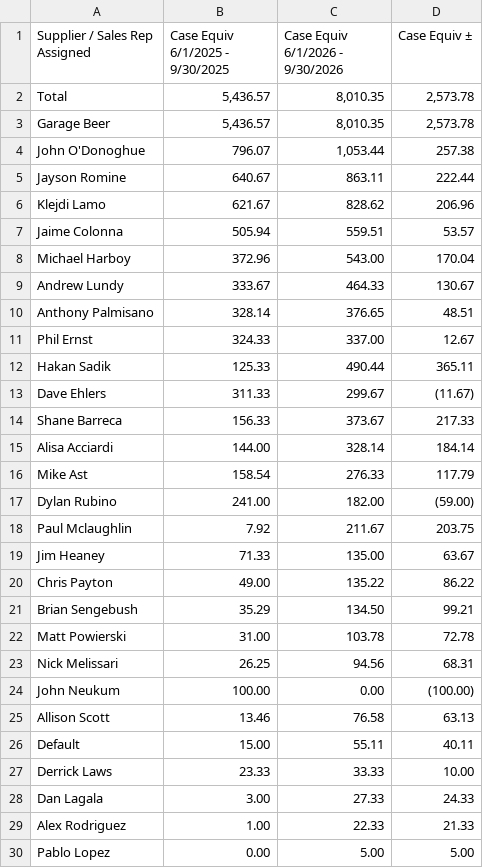
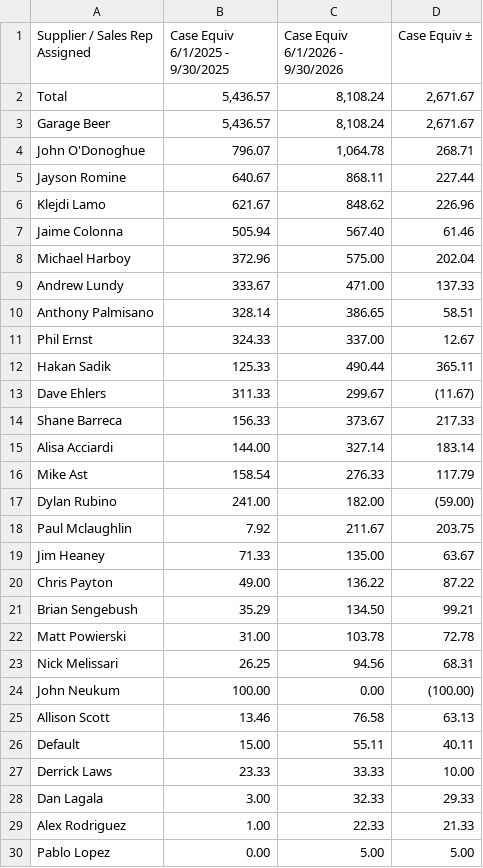
Before and after one commit to gavinsharkey5/Kohler-Dist-Master-Dashboard, a CSV file: incentive-tracking/data/garage_beer_president_comparison.csv, drawn as a sheet.

```diff
--- a/incentive-tracking/data/garage_beer_president_comparison.csv
+++ b/incentive-tracking/data/garage_beer_president_comparison.csv
@@ -1,11 +1,11 @@
 Supplier / Sales Rep Assigned,Case Equiv 6/1/2025 - 9/30/2025,Case Equiv 6/1/2026 - 9/30/2026,Case Equiv ±
-Total,"5,436.57","8,010.35","2,573.78"
-Garage Beer,"5,436.57","8,010.35","2,573.78"
-John O'Donoghue,796.07,"1,053.44",257.38
-Jayson Romine,640.67,863.11,222.44
-Klejdi Lamo,621.67,828.62,206.96
-Jaime Colonna,505.94,559.51,53.57
-Michael Harboy,372.96,543.00,170.04
-Andrew Lundy,333.67,464.33,130.67
-Anthony Palmisano,328.14,376.65,48.51
+Total,"5,436.57","8,108.24","2,671.67"
+Garage Beer,"5,436.57","8,108.24","2,671.67"
+John O'Donoghue,796.07,"1,064.78",268.71
+Jayson Romine,640.67,868.11,227.44
+Klejdi Lamo,621.67,848.62,226.96
+Jaime Colonna,505.94,567.40,61.46
+Michael Harboy,372.96,575.00,202.04
+Andrew Lundy,333.67,471.00,137.33
+Anthony Palmisano,328.14,386.65,58.51
 Phil Ernst,324.33,337.00,12.67
@@ -14,3 +14,3 @@ Dave Ehlers,311.33,299.67, (11.67)
 Shane Barreca,156.33,373.67,217.33
-Alisa Acciardi,144.00,328.14,184.14
+Alisa Acciardi,144.00,327.14,183.14
 Mike Ast,158.54,276.33,117.79
@@ -19,3 +19,3 @@ Paul Mclaughlin,7.92,211.67,203.75
 Jim Heaney,71.33,135.00,63.67
-Chris Payton,49.00,135.22,86.22
+Chris Payton,49.00,136.22,87.22
 Brian Sengebush,35.29,134.50,99.21
@@ -27,3 +27,3 @@ Default,15.00,55.11,40.11
 Derrick Laws,23.33,33.33,10.00
-Dan Lagala,3.00,27.33,24.33
+Dan Lagala,3.00,32.33,29.33
 Alex Rodriguez,1.00,22.33,21.33
```
Also changed, not shown: incentive-tracking/data/evil_genius.csv, incentive-tracking/data/touchdowns_tea_off.csv, 5 other files.
